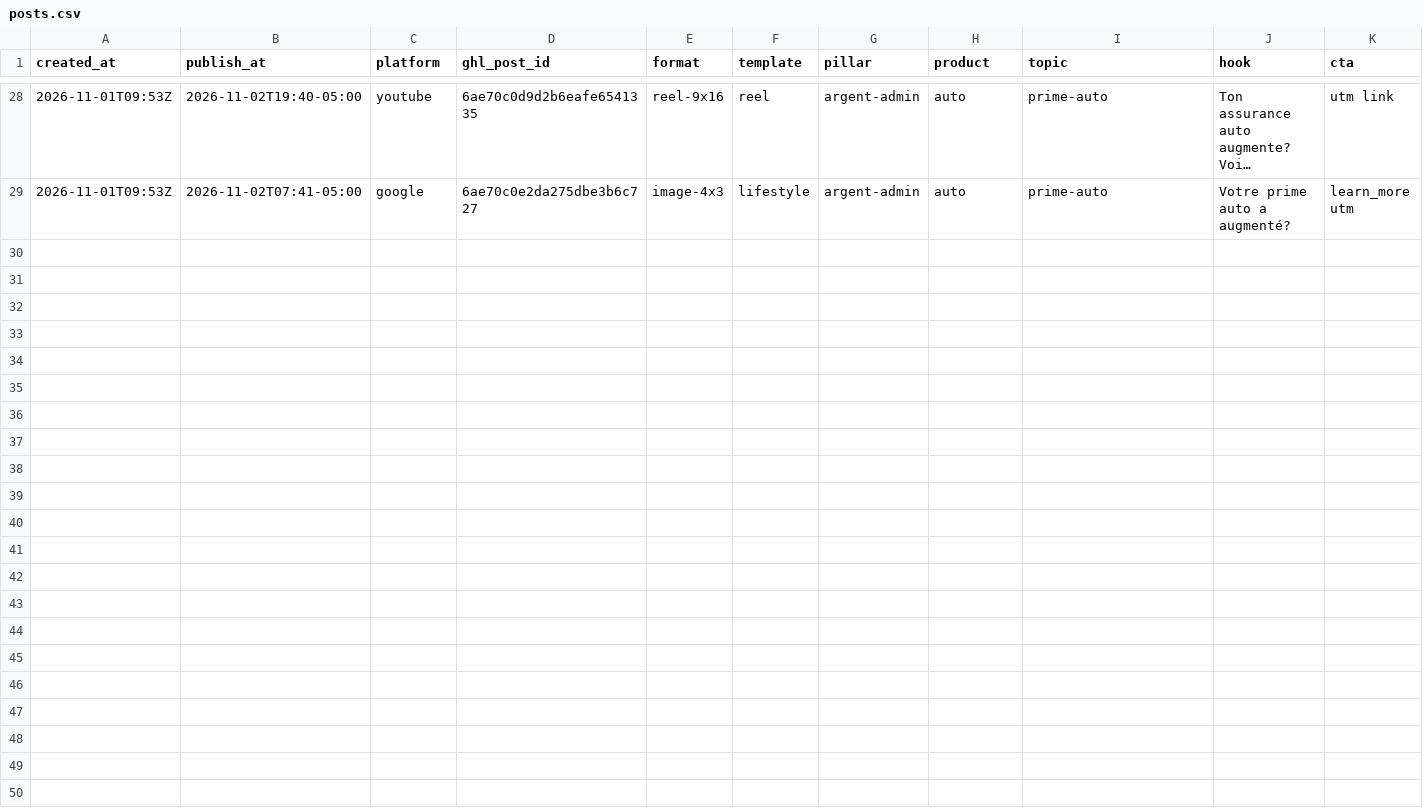
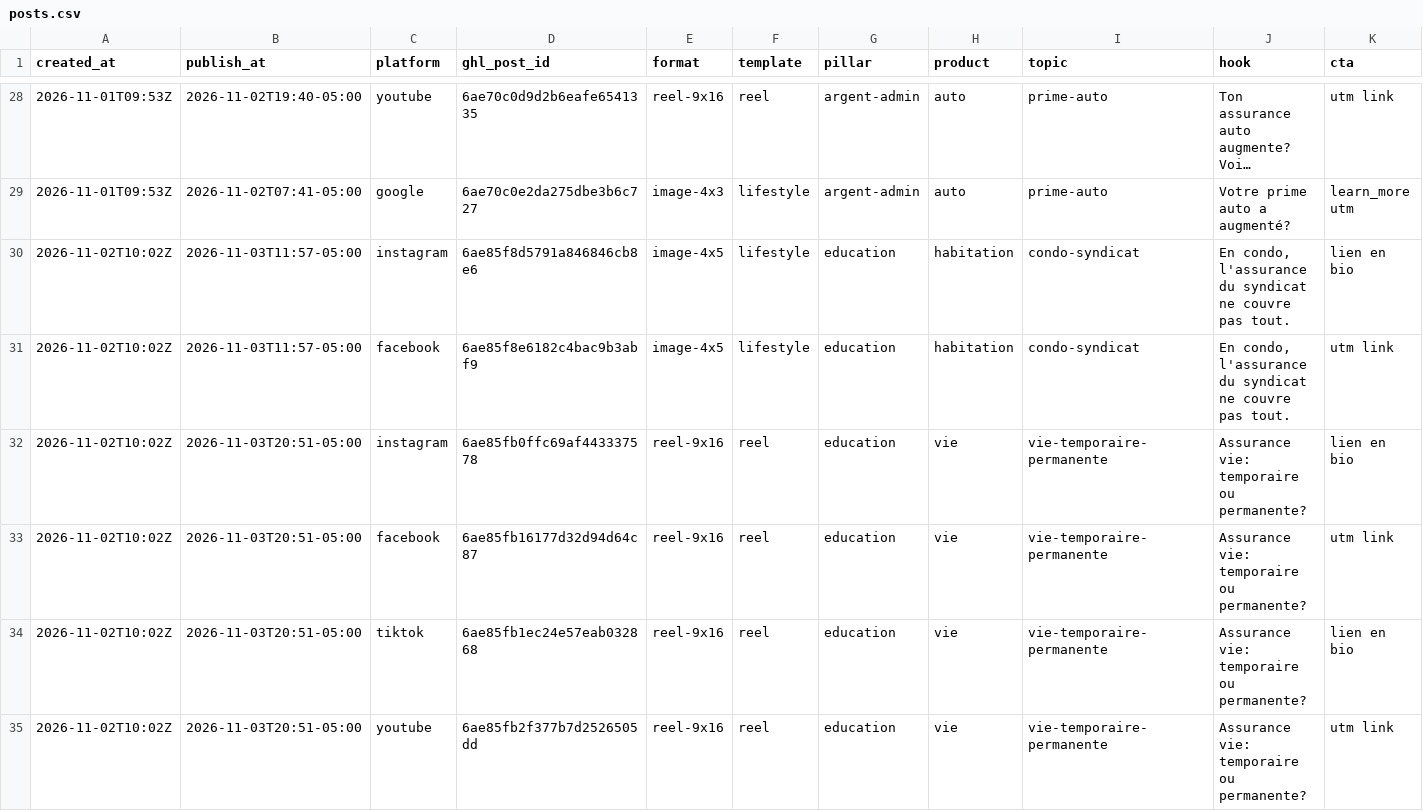
Before and after one commit to pxlstudioca/compar-social-ads, a CSV file: log/posts.csv, drawn as a sheet; only a part is shown, gaps mark what is left out; long unchanged cells end in …; rows hold the shown columns only; the diff names each change by its address in the sheet, - before the commit and + after, or states it on an @@ line.

```diff
--- a/log/posts.csv
+++ b/log/posts.csv
+row 30: 2026-11-02T10:02Z | 2026-11-03T11:57-05:00 | instagram | 6ae85f8d5791a846846cb8e6 | image-4x5 | lifestyle | education | habitation | condo-syndicat | En condo, l'assurance du syndicat ne couvre pas tout. | lien en bio
+row 31: 2026-11-02T10:02Z | 2026-11-03T11:57-05:00 | facebook | 6ae85f8e6182c4bac9b3abf9 | image-4x5 | lifestyle | education | habitation | condo-syndicat | En condo, l'assurance du syndicat ne couvre pas tout. | utm link
+row 32: 2026-11-02T10:02Z | 2026-11-03T20:51-05:00 | instagram | 6ae85fb0ffc69af443337578 | reel-9x16 | reel | education | vie | vie-temporaire-permanente | Assurance vie: temporaire ou permanente? | lien en bio
+row 33: 2026-11-02T10:02Z | 2026-11-03T20:51-05:00 | facebook | 6ae85fb16177d32d94d64c87 | reel-9x16 | reel | education | vie | vie-temporaire-permanente | Assurance vie: temporaire ou permanente? | utm link
+row 34: 2026-11-02T10:02Z | 2026-11-03T20:51-05:00 | tiktok | 6ae85fb1ec24e57eab032868 | reel-9x16 | reel | education | vie | vie-temporaire-permanente | Assurance vie: temporaire ou permanente? | lien en bio
+row 35: 2026-11-02T10:02Z | 2026-11-03T20:51-05:00 | youtube | 6ae85fb2f377b7d2526505dd | reel-9x16 | reel | education | vie | vie-temporaire-permanente | Assurance vie: temporaire ou permanente? | utm link
```
